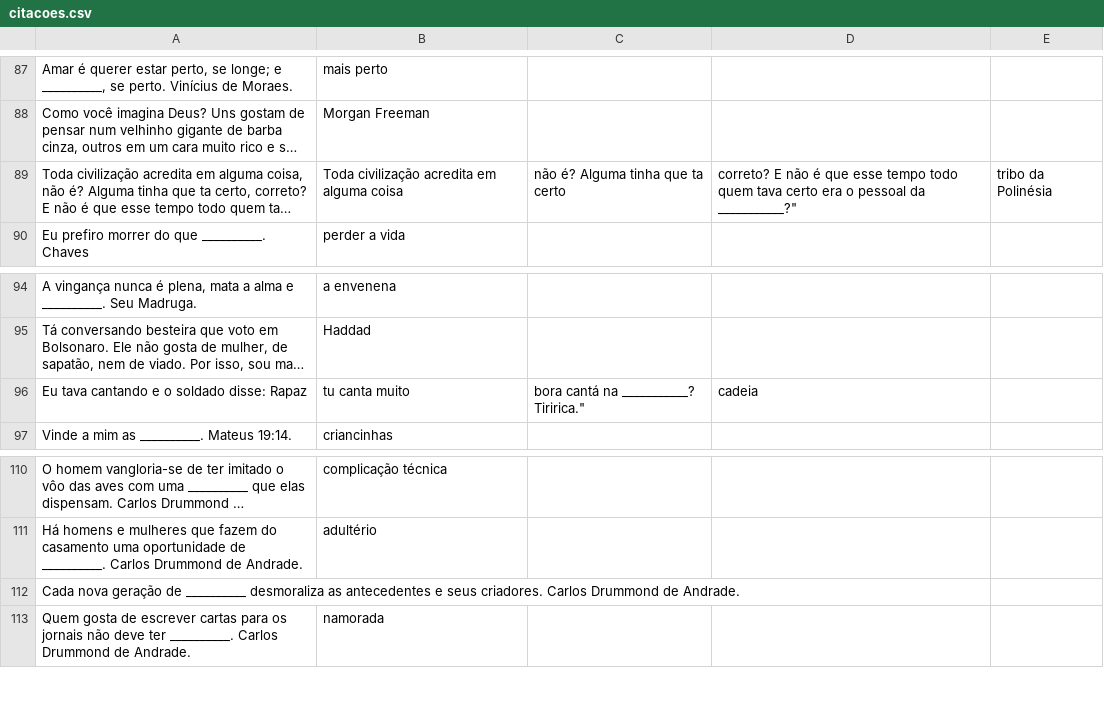
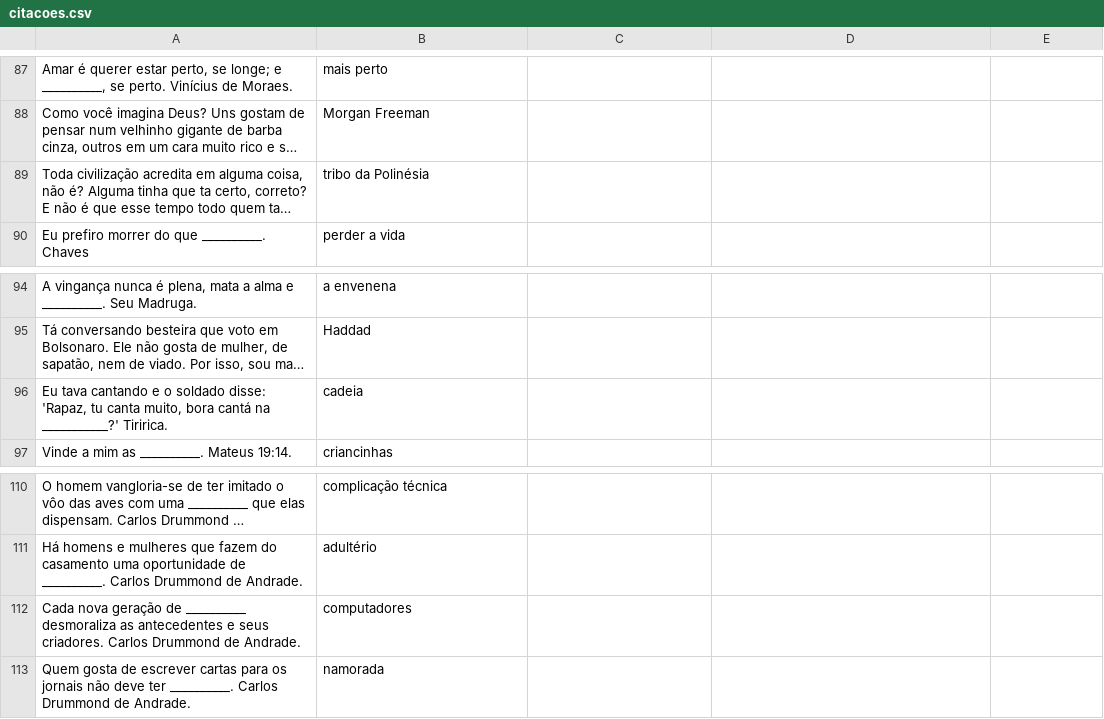
Before and after one commit to marcotmarcot/citacoes, a CSV file: citacoes.csv, drawn as a sheet; only a part is shown, gaps mark what is left out; long unchanged cells end in …; removed rows and columns are numbered as before the commit, all else as after; the diff names each change by its address in the sheet, - before the commit and + after, or states it on an @@ line.

Commit message:
citacoes

```diff
--- a/citacoes.csv
+++ b/citacoes.csv
-B89: Toda civilização acredita em alguma coisa
+B89: tribo da Polinésia
-C89: não é? Alguma tinha que ta certo
+C89: (empty)
-D89: correto? E não é que esse tempo todo quem tava certo era o pessoal da ___________?"
+D89: (empty)
-E89: tribo da Polinésia
+E89: (empty)
-row 96: Eu tava cantando e o soldado disse: Rapaz | tu canta muito | bora cantá na ___________? Tiririca." | cadeia
+row 96: Eu tava cantando e o soldado disse: 'Rapaz, tu canta muito, bora cantá na ___________?' Tiririca. | cadeia
-B112: (empty)
+B112: computadores
```
